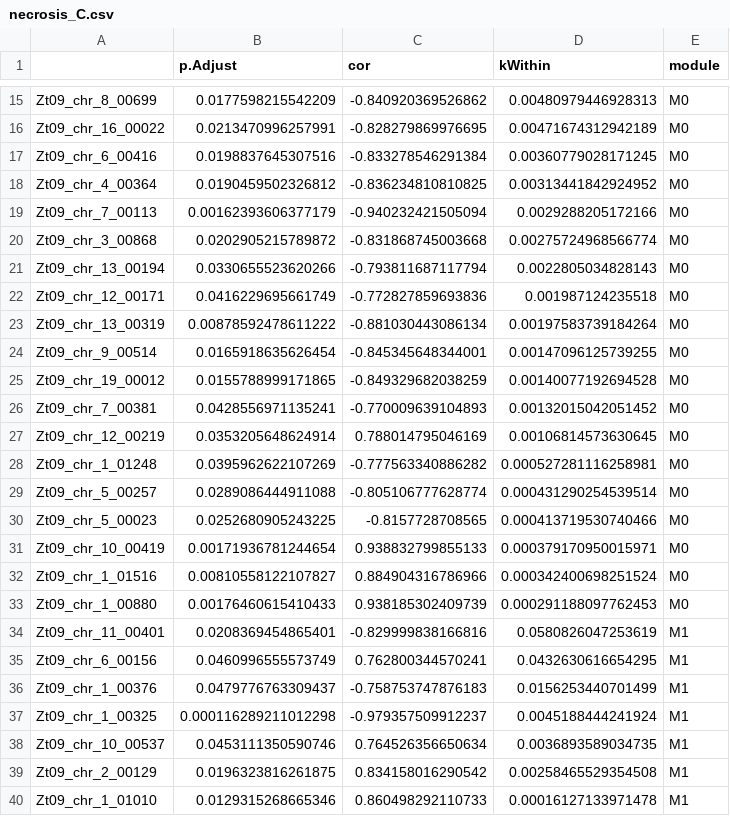
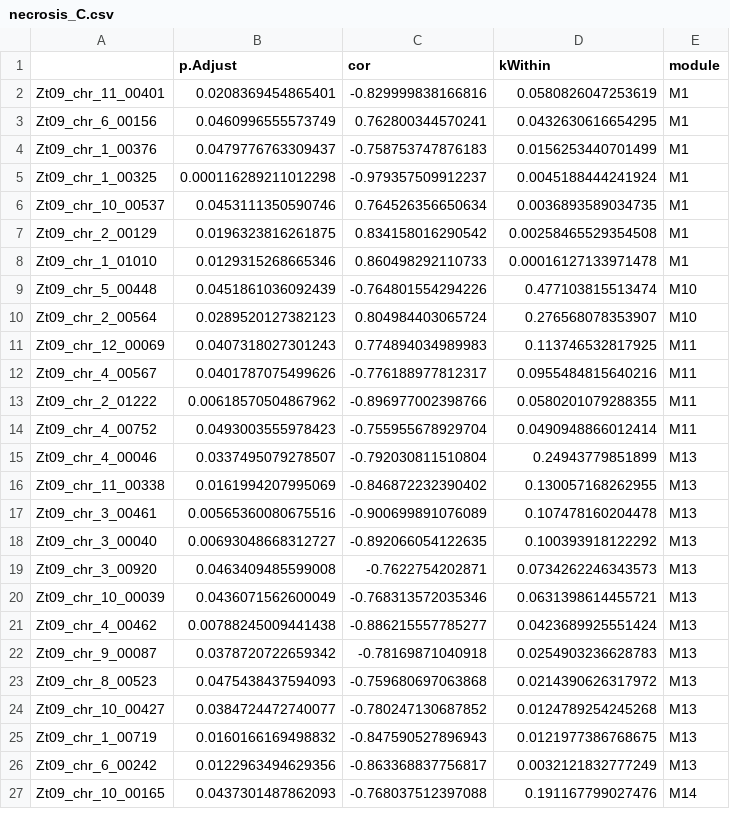
Before and after one commit to tgoodisman/Z.tritici-co-expression-project-2022-v2, a CSV file: Tables/gene_significance/stage_C/necrosis_C.csv, drawn as a sheet; only a part is shown, gaps mark what is left out; the shorter side is filled out with more unchanged rows; the diff covers the shown part only; the diff names each change by its address in the sheet, - before the commit and + after, or states it on an @@ line.

```diff
--- a/Tables/gene_significance/stage_C/necrosis_C.csv
+++ b/Tables/gene_significance/stage_C/necrosis_C.csv
-row 15: Zt09_chr_8_00699 | 0.0177598215542209 | -0.840920369526862 | 0.00480979446928313 | M0
-row 16: Zt09_chr_16_00022 | 0.0213470996257991 | -0.828279869976695 | 0.00471674312942189 | M0
-row 17: Zt09_chr_6_00416 | 0.0198837645307516 | -0.833278546291384 | 0.00360779028171245 | M0
-row 18: Zt09_chr_4_00364 | 0.0190459502326812 | -0.836234810810825 | 0.00313441842924952 | M0
-row 19: Zt09_chr_7_00113 | 0.00162393606377179 | -0.940232421505094 | 0.0029288205172166 | M0
-row 20: Zt09_chr_3_00868 | 0.0202905215789872 | -0.831868745003668 | 0.00275724968566774 | M0
-row 21: Zt09_chr_13_00194 | 0.0330655523620266 | -0.793811687117794 | 0.0022805034828143 | M0
-row 22: Zt09_chr_12_00171 | 0.0416229695661749 | -0.772827859693836 | 0.001987124235518 | M0
-row 23: Zt09_chr_13_00319 | 0.00878592478611222 | -0.881030443086134 | 0.00197583739184264 | M0
-row 24: Zt09_chr_9_00514 | 0.0165918635626454 | -0.845345648344001 | 0.00147096125739255 | M0
-row 25: Zt09_chr_19_00012 | 0.0155788999171865 | -0.849329682038259 | 0.00140077192694528 | M0
-row 26: Zt09_chr_7_00381 | 0.0428556971135241 | -0.770009639104893 | 0.00132015042051452 | M0
-row 27: Zt09_chr_12_00219 | 0.0353205648624914 | 0.788014795046169 | 0.00106814573630645 | M0
-row 28: Zt09_chr_1_01248 | 0.0395962622107269 | -0.777563340886282 | 0.000527281116258981 | M0
-row 29: Zt09_chr_5_00257 | 0.0289086444911088 | -0.805106777628774 | 0.000431290254539514 | M0
-row 30: Zt09_chr_5_00023 | 0.0252680905243225 | -0.8157728708565 | 0.000413719530740466 | M0
-row 31: Zt09_chr_10_00419 | 0.00171936781244654 | 0.938832799855133 | 0.000379170950015971 | M0
-row 32: Zt09_chr_1_01516 | 0.00810558122107827 | 0.884904316786966 | 0.000342400698251524 | M0
-row 33: Zt09_chr_1_00880 | 0.00176460615410433 | 0.938185302409739 | 0.000291188097762453 | M0
```
Also changed, not shown: 13 removed rows elsewhere in this file, Tables/gene_significance/stage_A/necrosis_A.csv, Tables/gene_significance/stage_B/necrosis_B.csv, 38 other files.
